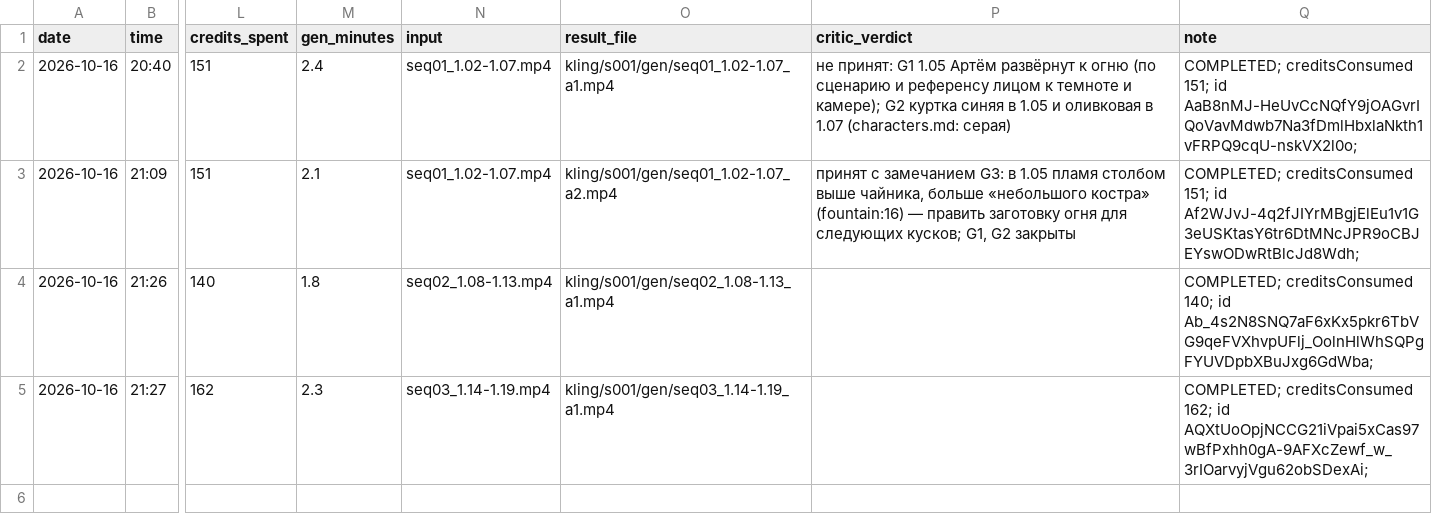
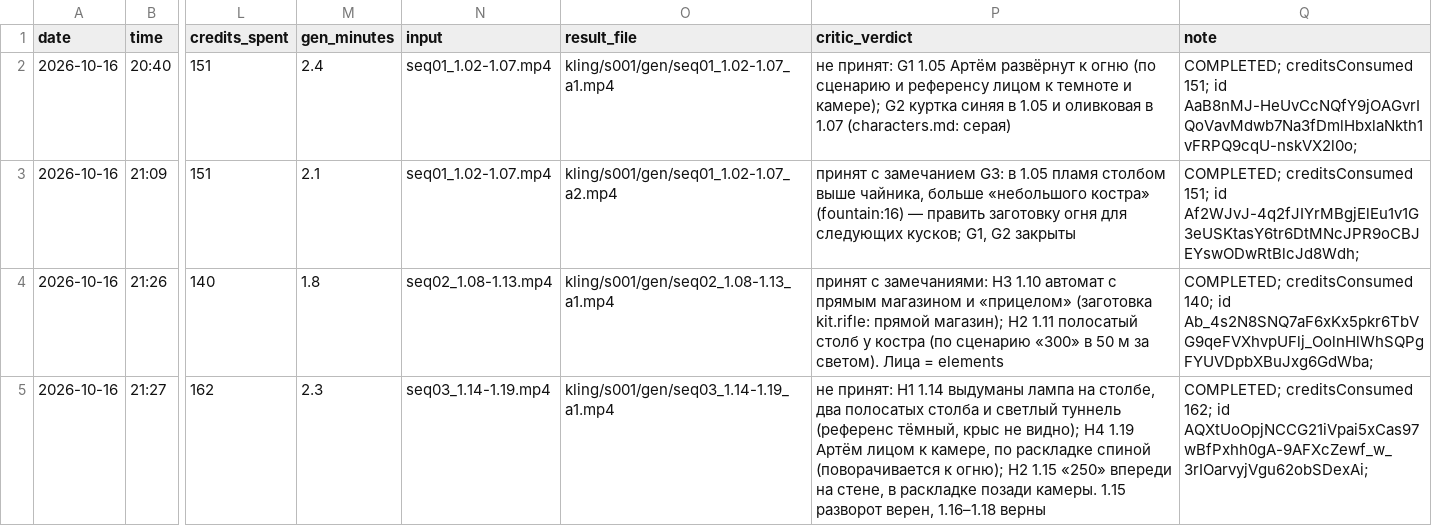
Before and after one commit to IvanGrigin/Metro2033, a CSV file: screenplay/env-review/renders/kling/LEDGER.csv, drawn as a sheet; only a part is shown, gaps mark what is left out; the diff names each change by its address in the sheet, - before the commit and + after, or states it on an @@ line.

```diff
--- a/screenplay/env-review/renders/kling/LEDGER.csv
+++ b/screenplay/env-review/renders/kling/LEDGER.csv
-P4 (critic_verdict): (empty)
+P4 (critic_verdict): принят с замечаниями: H3 1.10 автомат с прямым магазином и «прицелом» (заготовка kit.rifle: прямой магазин); H2 1.11 полосатый столб у костра (по сценарию «300» в 50 м за светом). Лица = elements
-P5 (critic_verdict): (empty)
+P5 (critic_verdict): не принят: H1 1.14 выдуманы лампа на столбе, два полосатых столба и светлый туннель (референс тёмный, крыс не видно); H4 1.19 Артём лицом к камере, по раскладке спиной (поворачивается к огню); H2 1.15 «250» впереди на стене, в раскладке позади камеры. 1.15 разворот верен, 1.16–1.18 верны
```
Also changed, not shown: 1 other file.
